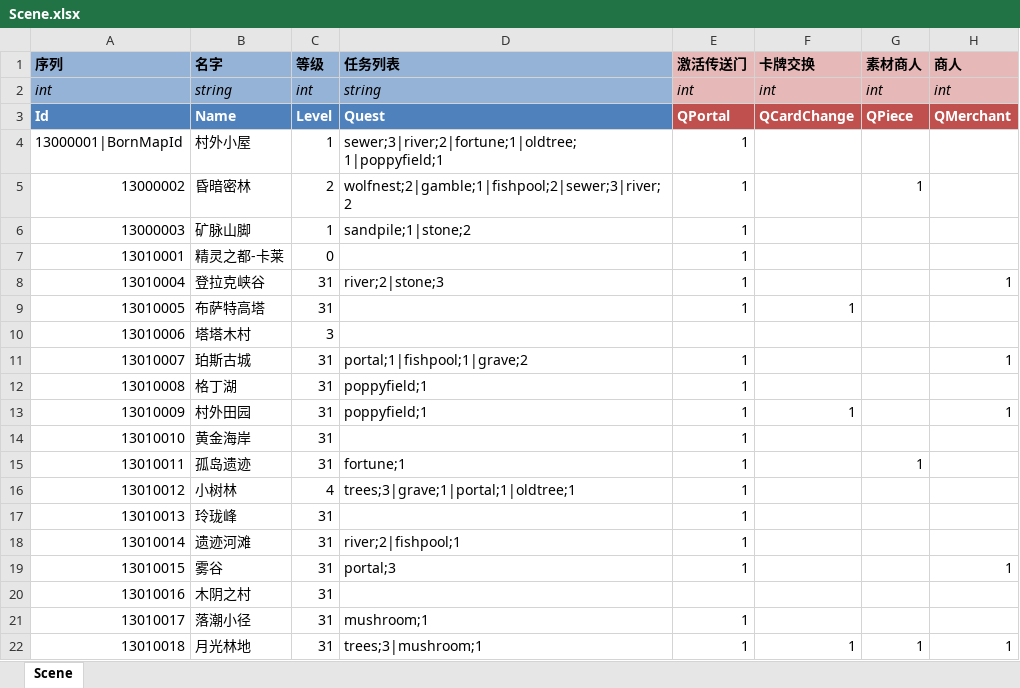
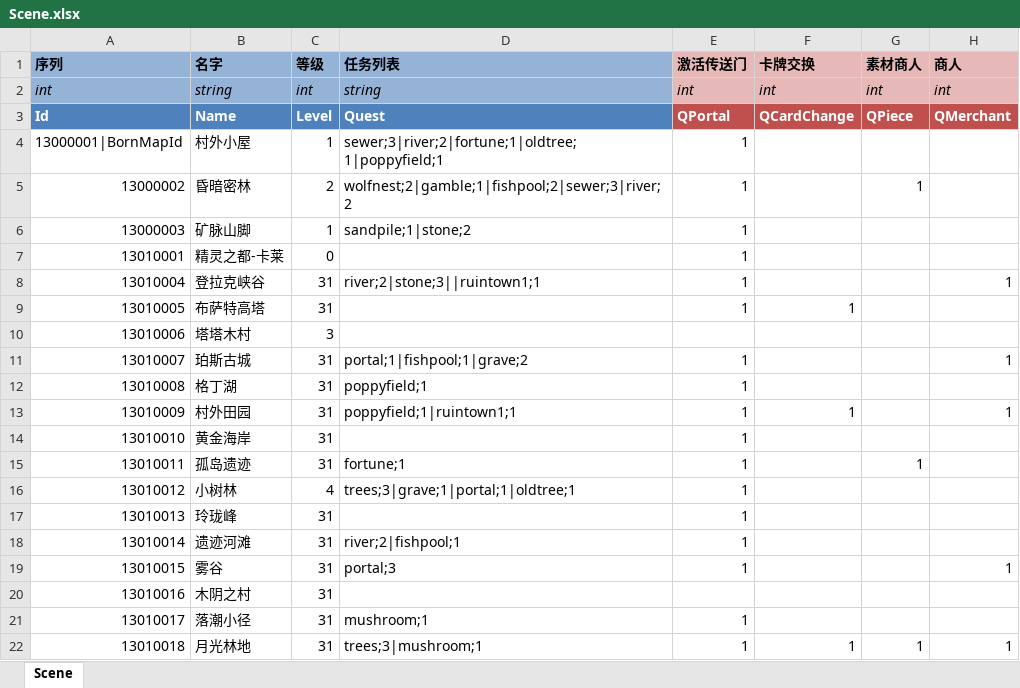
Before and after one commit to realeternia/TOMClassic, an Excel workbook: ConfigData/Xlsx/Scene.xlsx, sheet Scene, drawn as a sheet; only a part is shown; values as stored, in another font and other column widths than the file's, no borders; conditional formats and table styles not drawn; the diff names each change by its address in the sheet, - before the commit and + after, or states it on an @@ line.

```diff
--- a/ConfigData/Xlsx/Scene.xlsx (sheet Scene)
+++ b/ConfigData/Xlsx/Scene.xlsx (sheet Scene)
-D8 (任务列表): river;2|stone;3
+D8 (任务列表): river;2|stone;3||ruintown1;1
-D13 (任务列表): poppyfield;1
+D13 (任务列表): poppyfield;1|ruintown1;1
```
Also changed, not shown: ConfigData/Xlsx/SceneQuest.xlsx, 6 other files.
